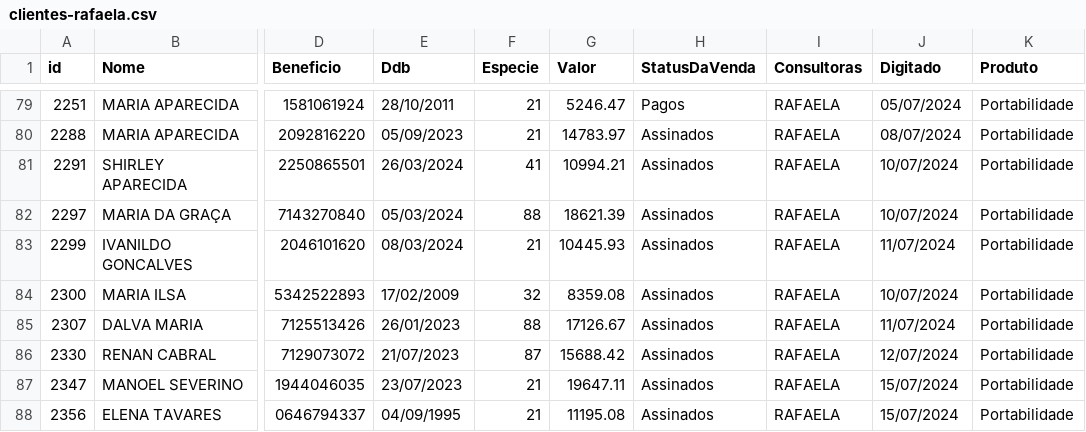
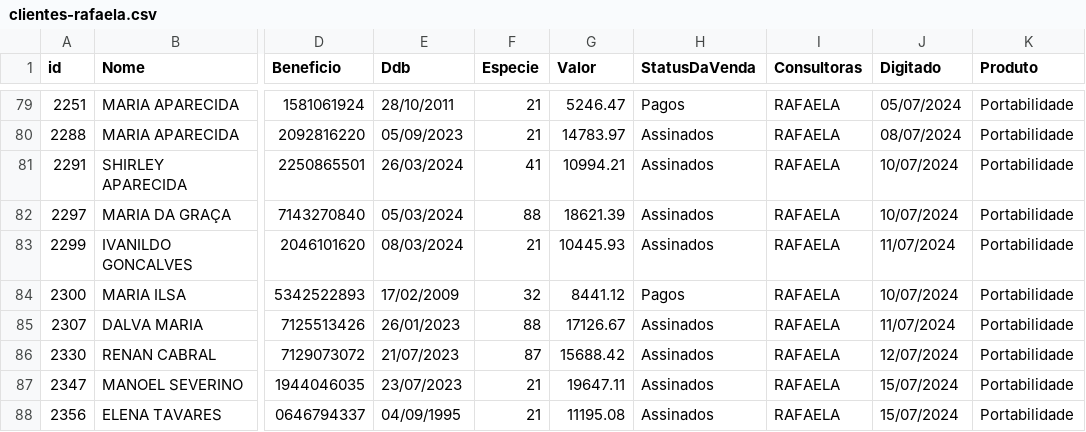
Before and after one commit to sousas2ds/clientes, a CSV file: clientes-rafaela.csv, drawn as a sheet; only a part is shown, gaps mark what is left out; the diff names each change by its address in the sheet, - before the commit and + after, or states it on an @@ line.

Commit message:
Atualizando clientes-rafaela.csv

```diff
--- a/clientes-rafaela.csv
+++ b/clientes-rafaela.csv
-G84 (Valor): 8359.08
+G84 (Valor): 8441.12
-H84 (StatusDaVenda): Assinados
+H84 (StatusDaVenda): Pagos
```
